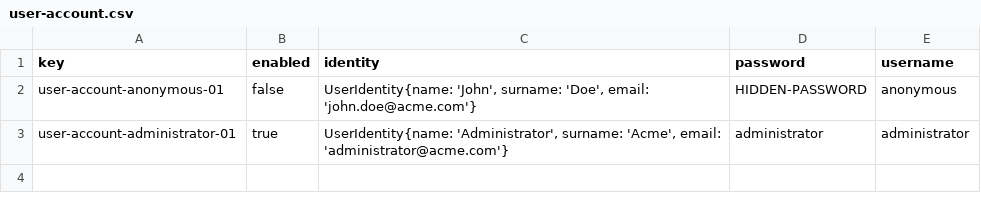
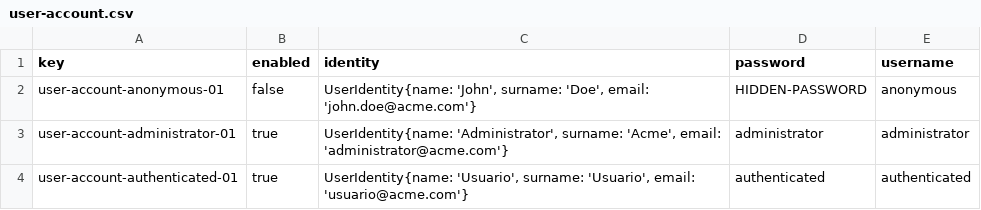
Before and after one commit to jesrolcad/Acme-Toolkits, a CSV file: src/main/webapp/WEB-INF/resources/initial-data/user-account.csv, drawn as a sheet.

```diff
--- a/src/main/webapp/WEB-INF/resources/initial-data/user-account.csv
+++ b/src/main/webapp/WEB-INF/resources/initial-data/user-account.csv
@@ -3 +3,2 @@ user-account-anonymous-01,false,"UserIdentity{name: 'John', surname: 'Doe', emai
 user-account-administrator-01,true,"UserIdentity{name: 'Administrator', surname: 'Acme', email: 'administrator@acme.com'}",administrator,administrator
+user-account-authenticated-01, true,"UserIdentity{name: 'Usuario', surname: 'Usuario', email: 'usuario@acme.com'}",authenticated,authenticated
```
Also changed, not shown: 29 other files.
